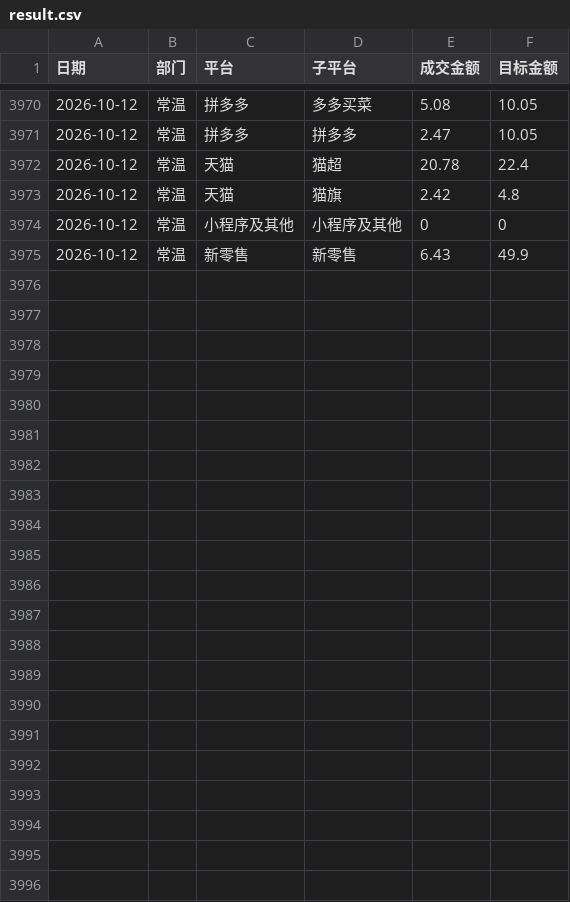
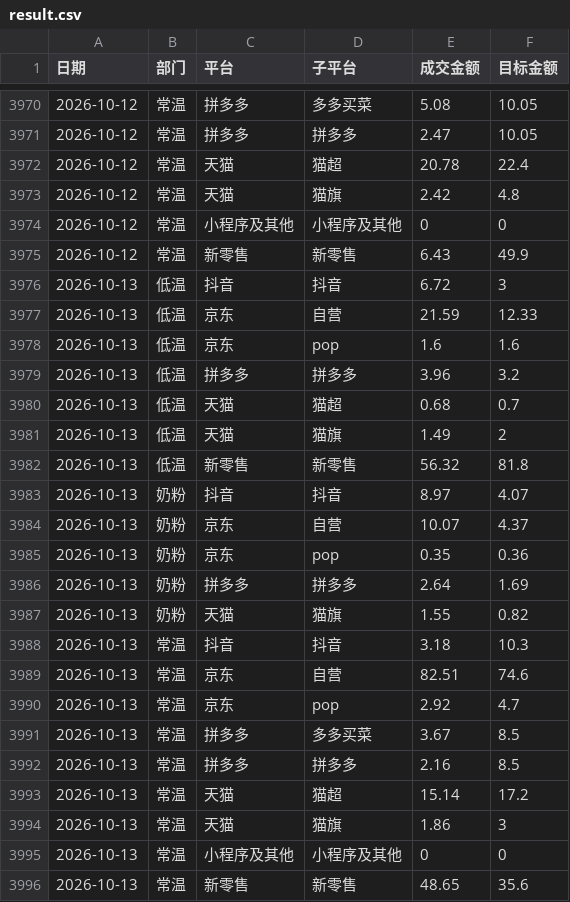
Before and after one commit to KenSong/Dashboard, a CSV file: result.csv, drawn as a sheet; only a part is shown, gaps mark what is left out; the diff names each change by its address in the sheet, - before the commit and + after, or states it on an @@ line.

Commit message:
Add files via upload

```diff
--- a/result.csv
+++ b/result.csv
+row 3976: 2026-10-13 | 低温 | 抖音 | 抖音 | 6.72 | 3
+row 3977: 2026-10-13 | 低温 | 京东 | 自营 | 21.59 | 12.33
+row 3978: 2026-10-13 | 低温 | 京东 | pop | 1.6 | 1.6
+row 3979: 2026-10-13 | 低温 | 拼多多 | 拼多多 | 3.96 | 3.2
+row 3980: 2026-10-13 | 低温 | 天猫 | 猫超 | 0.68 | 0.7
+row 3981: 2026-10-13 | 低温 | 天猫 | 猫旗 | 1.49 | 2
+row 3982: 2026-10-13 | 低温 | 新零售 | 新零售 | 56.32 | 81.8
+row 3983: 2026-10-13 | 奶粉 | 抖音 | 抖音 | 8.97 | 4.07
+row 3984: 2026-10-13 | 奶粉 | 京东 | 自营 | 10.07 | 4.37
+row 3985: 2026-10-13 | 奶粉 | 京东 | pop | 0.35 | 0.36
+row 3986: 2026-10-13 | 奶粉 | 拼多多 | 拼多多 | 2.64 | 1.69
+row 3987: 2026-10-13 | 奶粉 | 天猫 | 猫旗 | 1.55 | 0.82
+row 3988: 2026-10-13 | 常温 | 抖音 | 抖音 | 3.18 | 10.3
+row 3989: 2026-10-13 | 常温 | 京东 | 自营 | 82.51 | 74.6
+row 3990: 2026-10-13 | 常温 | 京东 | pop | 2.92 | 4.7
+row 3991: 2026-10-13 | 常温 | 拼多多 | 多多买菜 | 3.67 | 8.5
+row 3992: 2026-10-13 | 常温 | 拼多多 | 拼多多 | 2.16 | 8.5
+row 3993: 2026-10-13 | 常温 | 天猫 | 猫超 | 15.14 | 17.2
+row 3994: 2026-10-13 | 常温 | 天猫 | 猫旗 | 1.86 | 3
+row 3995: 2026-10-13 | 常温 | 小程序及其他 | 小程序及其他 | 0 | 0
+row 3996: 2026-10-13 | 常温 | 新零售 | 新零售 | 48.65 | 35.6
```
